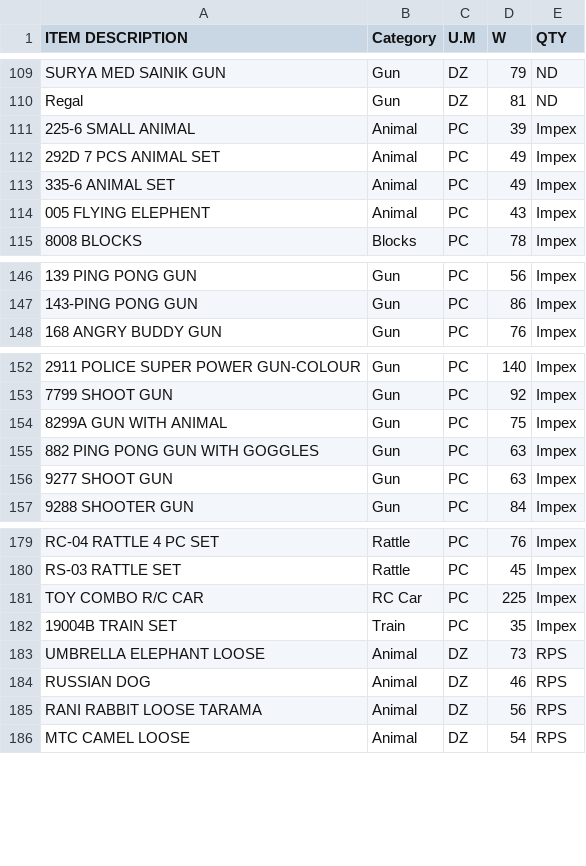
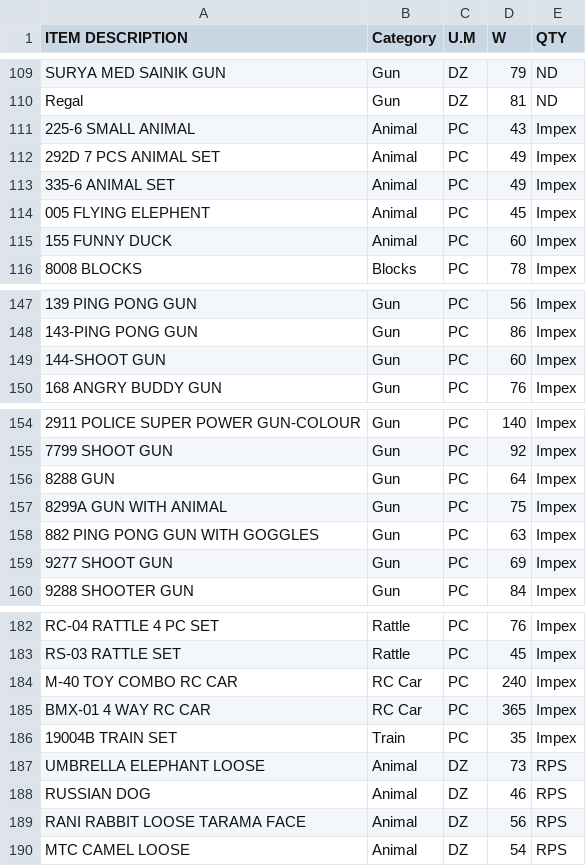
Before and after one commit to KrishnaGadia/sturdy-doodle, a CSV file: ProductList.csv, drawn as a sheet; only a part is shown, gaps mark what is left out; addresses are those after the commit; the diff covers the shown part only; the diff names each change by its address in the sheet, - before the commit and + after, or states it on an @@ line.

Commit message:
Update ProductList.csv

```diff
--- a/ProductList.csv
+++ b/ProductList.csv
-D111 (W): 39
+D111 (W): 43
-D114 (W): 43
+D114 (W): 45
+row 115: 155 FUNNY DUCK | Animal | PC | 60 | Impex
+row 149: 144-SHOOT GUN | Gun | PC | 60 | Impex
+row 156: 8288 GUN | Gun | PC | 64 | Impex
-D159 (W): 63
+D159 (W): 69
-A184 (ITEM DESCRIPTION): TOY COMBO R/C CAR
+A184 (ITEM DESCRIPTION): M-40 TOY COMBO RC CAR
-D184 (W): 225
+D184 (W): 240
+row 185: BMX-01 4 WAY RC CAR | RC Car | PC | 365 | Impex
-A189 (ITEM DESCRIPTION): RANI RABBIT LOOSE TARAMA
+A189 (ITEM DESCRIPTION): RANI RABBIT LOOSE TARAMA FACE
```
Also changed, not shown: 3 edited cells elsewhere in this file.
